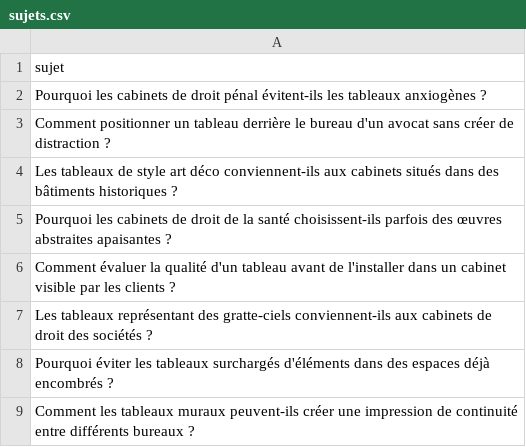
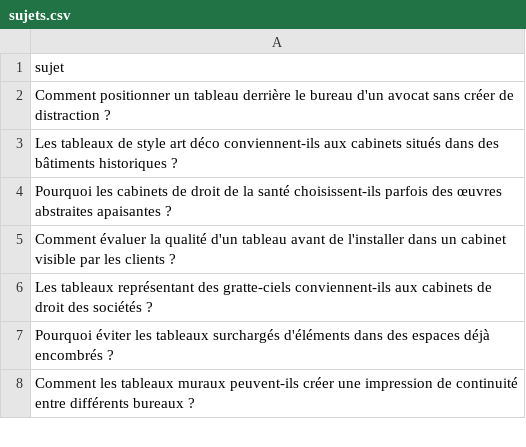
Before and after one commit to Metalosmose21/Cabinet-avocat-3-, a CSV file: sujets.csv, drawn as a sheet; only a part is shown; the diff names each change by its address in the sheet, - before the commit and + after, or states it on an @@ line.

```diff
--- a/sujets.csv
+++ b/sujets.csv
-row 2: Pourquoi les cabinets de droit pénal évitent-ils les tableaux anxiogènes ?
```
Also changed, not shown: sujets_traites.csv.
